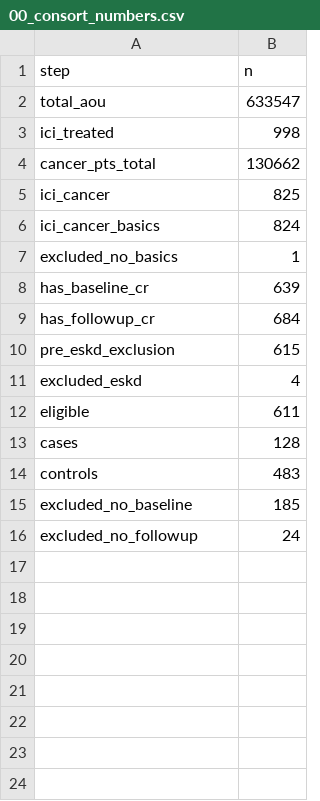
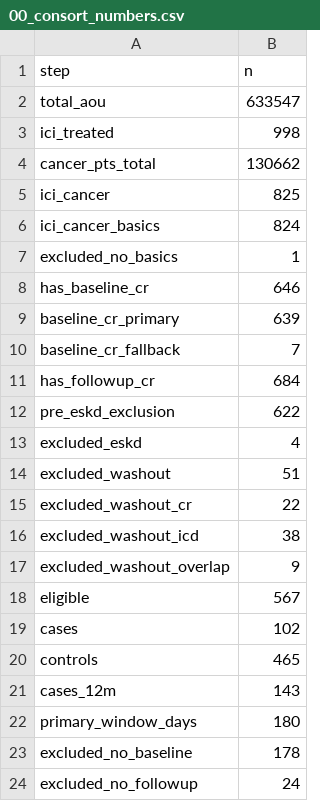
Before and after one commit to Su-informatics-lab/post_ici_aki_disparity, a CSV file: results/ici_aki/00_consort_numbers.csv, drawn as a sheet.

```diff
--- a/results/ici_aki/00_consort_numbers.csv
+++ b/results/ici_aki/00_consort_numbers.csv
@@ -7,10 +7,18 @@ ici_cancer_basics,824
 excluded_no_basics,1
-has_baseline_cr,639
+has_baseline_cr,646
+baseline_cr_primary,639
+baseline_cr_fallback,7
 has_followup_cr,684
-pre_eskd_exclusion,615
+pre_eskd_exclusion,622
 excluded_eskd,4
-eligible,611
-cases,128
-controls,483
-excluded_no_baseline,185
+excluded_washout,51
+excluded_washout_cr,22
+excluded_washout_icd,38
+excluded_washout_overlap,9
+eligible,567
+cases,102
+controls,465
+cases_12m,143
+primary_window_days,180
+excluded_no_baseline,178
 excluded_no_followup,24
```
Also changed, not shown: results/ici_aki/all_model_coefficients.csv, results/ici_aki/education_coefficients.csv, 18 other files.
